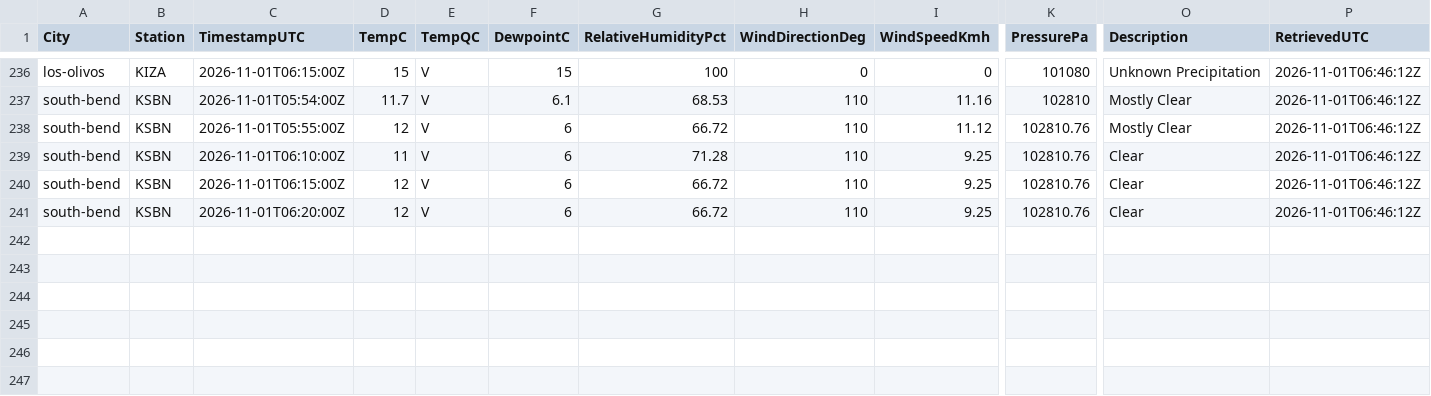
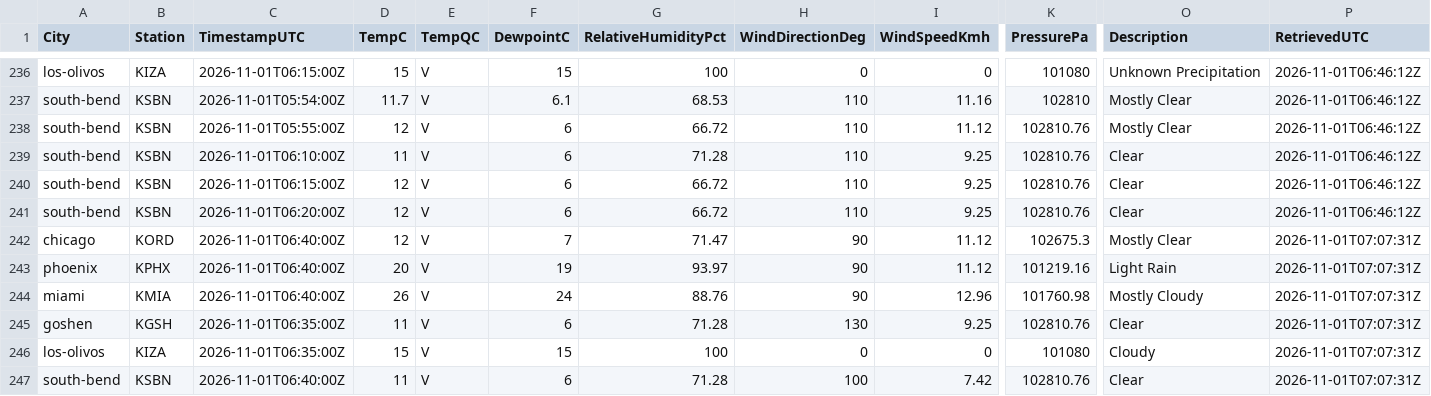
Before and after one commit to shawn-nafziger/weather-live, a CSV file: archive/observations/2026/11/2026-11-01.csv, drawn as a sheet; only a part is shown, gaps mark what is left out; rows hold the shown columns only; the diff names each change by its address in the sheet, - before the commit and + after, or states it on an @@ line.

```diff
--- a/archive/observations/2026/11/2026-11-01.csv
+++ b/archive/observations/2026/11/2026-11-01.csv
+row 242: chicago | KORD | 2026-11-01T06:40:00Z | 12 | V | 7 | 71.47 | 90 | 11.12 | 102675.3 | Mostly Clear | 2026-11-01T07:07:31Z
+row 243: phoenix | KPHX | 2026-11-01T06:40:00Z | 20 | V | 19 | 93.97 | 90 | 11.12 | 101219.16 | Light Rain | 2026-11-01T07:07:31Z
+row 244: miami | KMIA | 2026-11-01T06:40:00Z | 26 | V | 24 | 88.76 | 90 | 12.96 | 101760.98 | Mostly Cloudy | 2026-11-01T07:07:31Z
+row 245: goshen | KGSH | 2026-11-01T06:35:00Z | 11 | V | 6 | 71.28 | 130 | 9.25 | 102810.76 | Clear | 2026-11-01T07:07:31Z
+row 246: los-olivos | KIZA | 2026-11-01T06:35:00Z | 15 | V | 15 | 100 | 0 | 0 | 101080 | Cloudy | 2026-11-01T07:07:31Z
+row 247: south-bend | KSBN | 2026-11-01T06:40:00Z | 11 | V | 6 | 71.28 | 100 | 7.42 | 102810.76 | Clear | 2026-11-01T07:07:31Z
```
Also changed, not shown: 9 other files.
